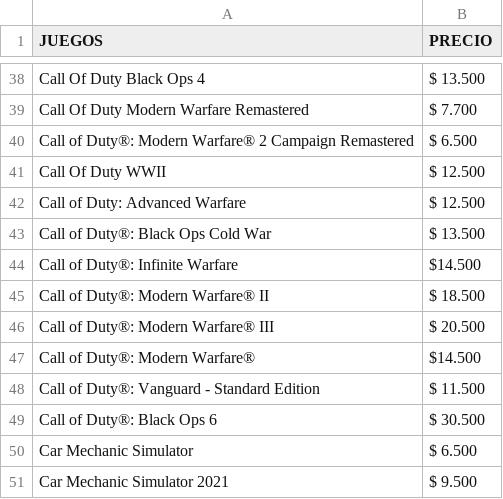
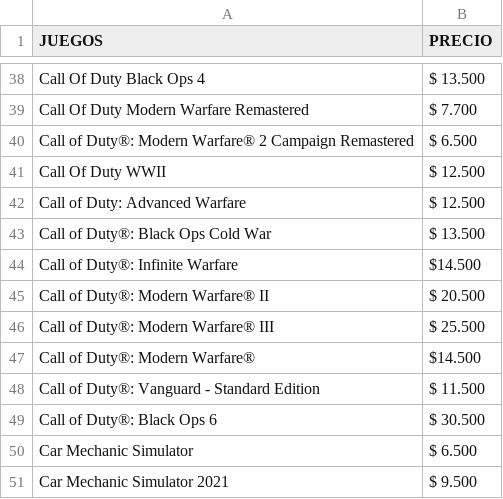
Before and after one commit to MastahhDev/CatalogSync, a CSV file: stock_secus.csv, drawn as a sheet; only a part is shown, gaps mark what is left out.

```diff
--- a/stock_secus.csv
+++ b/stock_secus.csv
@@ -44,4 +44,4 @@ Call of Duty®: Black Ops Cold War;$ 13.500
 Call of Duty®: Infinite Warfare;$14.500
-Call of Duty®: Modern Warfare® II;$ 18.500
-Call of Duty®: Modern Warfare® III;$ 20.500
+Call of Duty®: Modern Warfare® II;$ 20.500
+Call of Duty®: Modern Warfare® III;$ 25.500
 Call of Duty®: Modern Warfare®;$14.500
```
Also changed, not shown: 14 other files.
